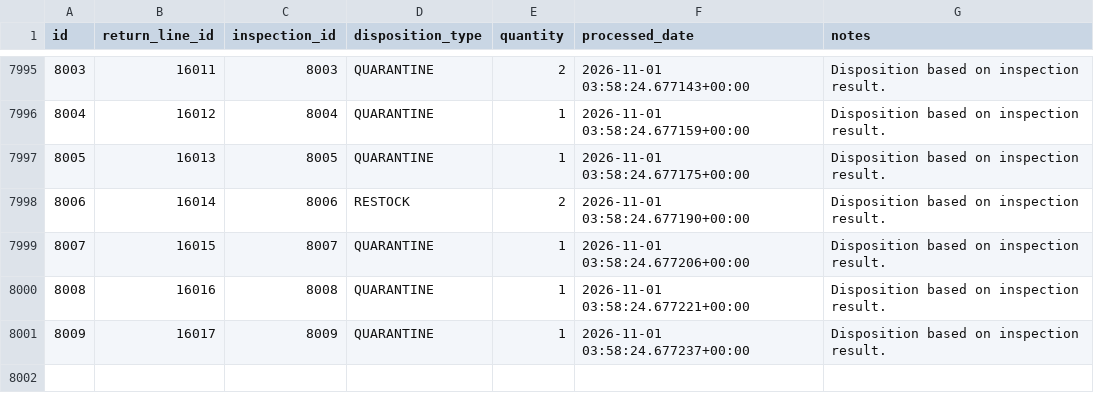
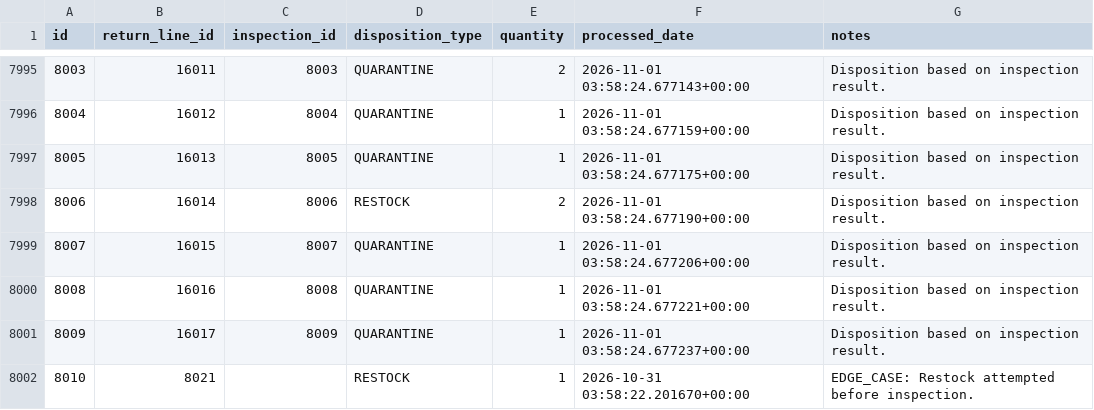
Before and after one commit to SrinidhiBejjenki/YottaFlex-Return-Management, a CSV file: exports/inventorydisposition.csv, drawn as a sheet; only a part is shown, gaps mark what is left out; the diff names each change by its address in the sheet, - before the commit and + after, or states it on an @@ line.

```diff
--- a/exports/inventorydisposition.csv
+++ b/exports/inventorydisposition.csv
+row 8002: 8010 | 8021 |  | RESTOCK | 1 | 2026-10-31 03:58:22.201670+00:00 | EDGE_CASE: Restock attempted before inspection.
```
Also changed, not shown: exports/refund.csv, exports/returnline.csv, 18 other files.
